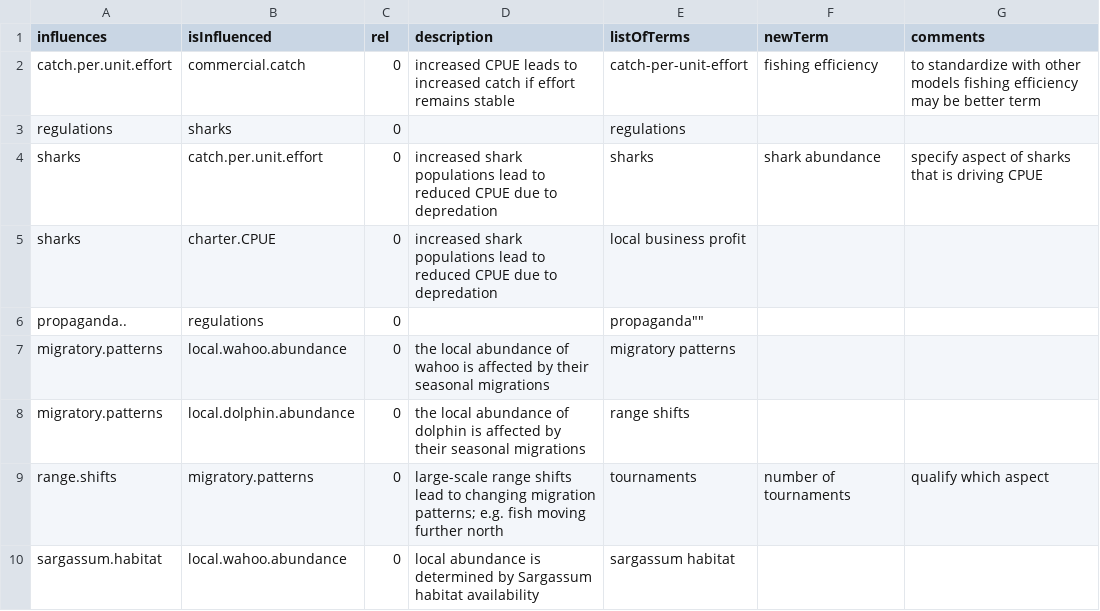
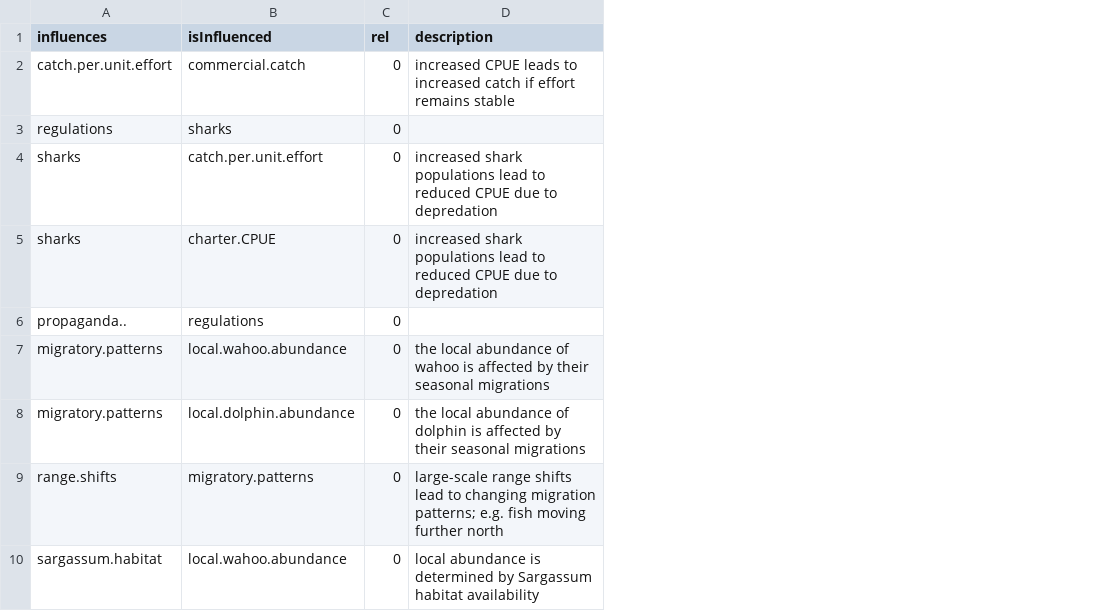
Before and after one commit to MandyKarnauskas-NOAA/dolphin-wahoo-participatory-models, a CSV file: Wanchese_relationships_edited.csv, drawn as a sheet; only a part is shown; the diff names each change by its address in the sheet, - before the commit and + after, or states it on an @@ line.

Commit message:
make separate file for list of terms

```diff
--- a/Wanchese_relationships_edited.csv
+++ b/Wanchese_relationships_edited.csv
-column E (listOfTerms), rows 2-10: catch-per-unit-effort | regulations | sharks | local business profit | propaganda"" | migratory patterns | range shifts | tournaments | sargassum habitat
-column F (newTerm), rows 2-9: fishing efficiency |  | shark abundance |  |  |  |  | number of tournaments
-column G (comments), rows 2-9: to standardize with other models fishing efficiency may be better term |  | specify aspect of sharks that is driving CPUE |  |  |  |  | qualify which aspect
```
Also changed, not shown: Beaufort_relationships.csv, Beaufort_relationships_edited.csv, 6 other files.
